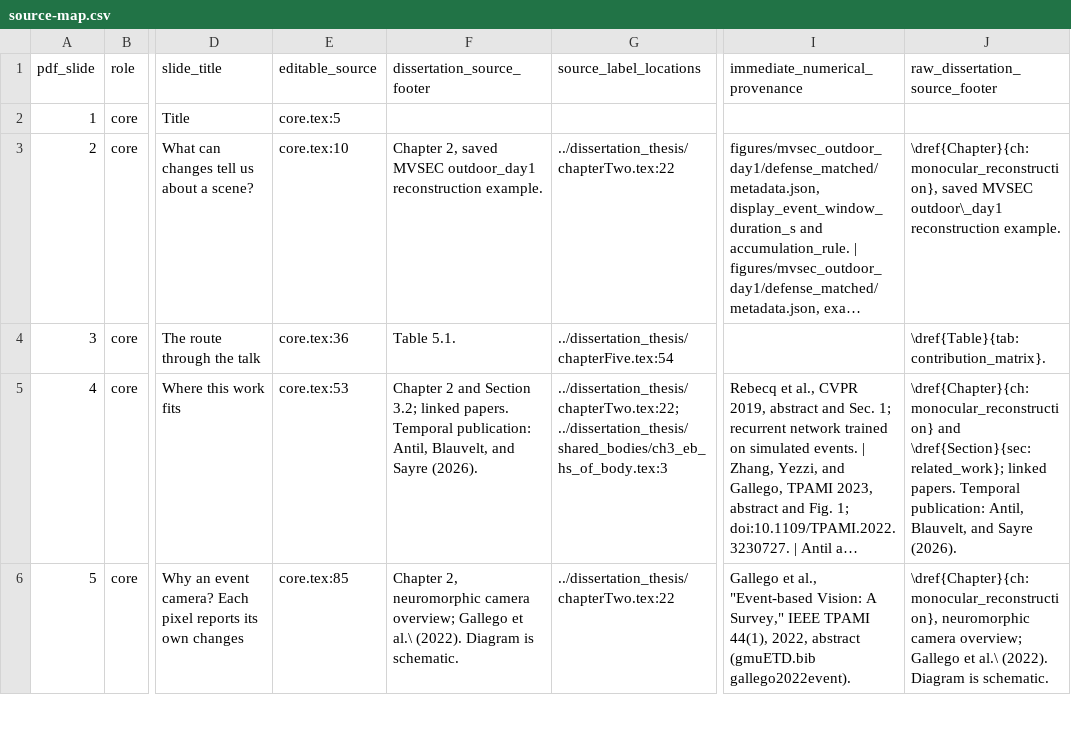
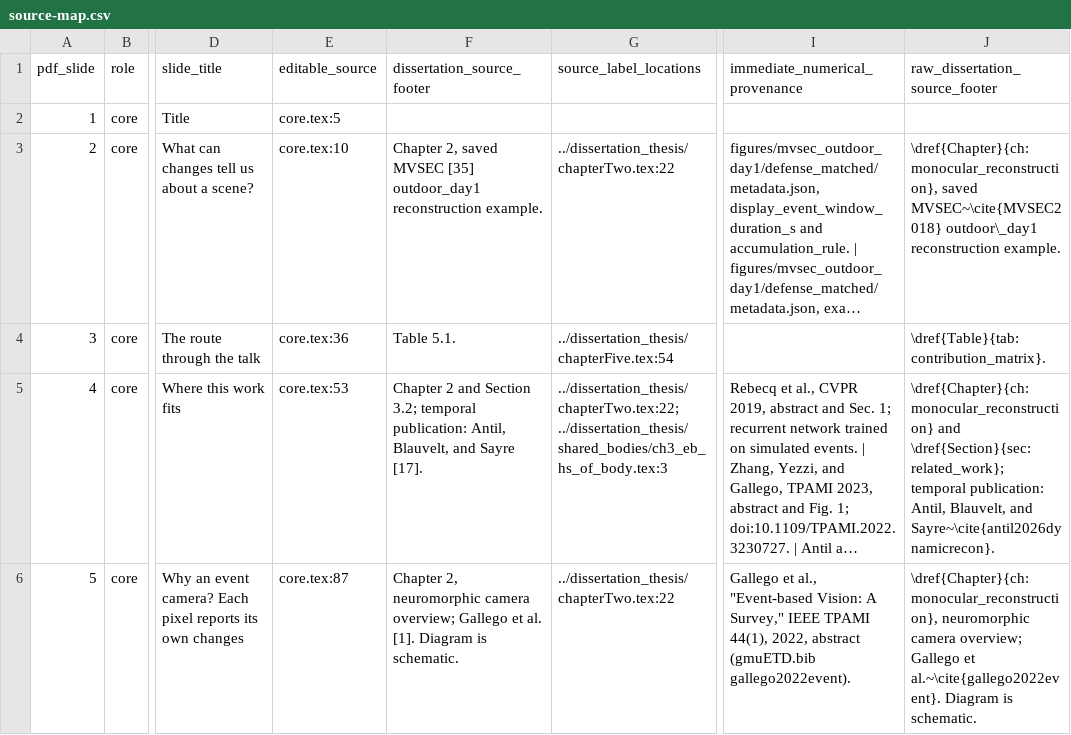
Before and after one commit to 8248902/dissertation_defense, a CSV file: source-map.csv, drawn as a sheet; only a part is shown, gaps mark what is left out; long unchanged cells end in …; the diff covers the shown part only; the diff names each change by its address in the sheet, - before the commit and + after, or states it on an @@ line.

Commit message:
proper citations and appropriate formatting linked to dissertation bib

```diff
--- a/source-map.csv
+++ b/source-map.csv
-F3 (dissertation_source_footer): …saved MVSEC outdoor_day1 reconstruction…
+F3 (dissertation_source_footer): …saved MVSEC [35] outdoor_day1 reconstruction…
-J3 (raw_dissertation_source_footer): \dref{Chapter}{ch:monocular_reconstruction}, saved MVSEC outdoor\_day1 reconstruction…
+J3 (raw_dissertation_source_footer): \dref{Chapter}{ch:monocular_reconstruction}, saved MVSEC~\cite{MVSEC2018} outdoor\_day1 reconstruction…
-F5 (dissertation_source_footer): …Section 3.2; linked papers. Temporal publication: Antil, Blauvelt, and Sayre (2026).
+F5 (dissertation_source_footer): …Section 3.2; temporal publication: Antil, Blauvelt, and Sayre [17].
-J5 (raw_dissertation_source_footer): …and \dref{Section}{sec:related_work}; linked papers. Temporal publication: Antil, Blauvelt, and Sayre (2026).
+J5 (raw_dissertation_source_footer): …and \dref{Section}{sec:related_work}; temporal publication: Antil, Blauvelt, and Sayre~\cite{antil2026dynamicrecon}.
-E6 (editable_source): core.tex:85
+E6 (editable_source): core.tex:87
-F6 (dissertation_source_footer): …Gallego et al.\ (2022). Diagram is…
+F6 (dissertation_source_footer): …Gallego et al. [1]. Diagram is…
-J6 (raw_dissertation_source_footer): …Gallego et al.\ (2022). Diagram is…
+J6 (raw_dissertation_source_footer): …Gallego et al.~\cite{gallego2022event}. Diagram is…
```
Also changed, not shown: 3 added rows and 111 edited cells elsewhere in this file, 21 other files.
